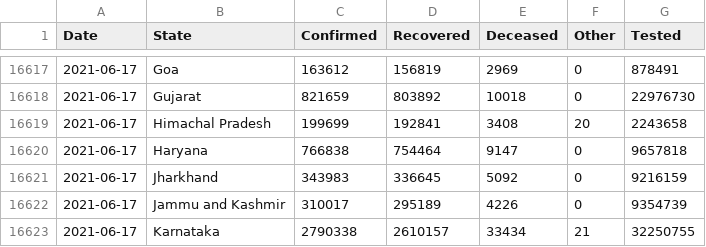
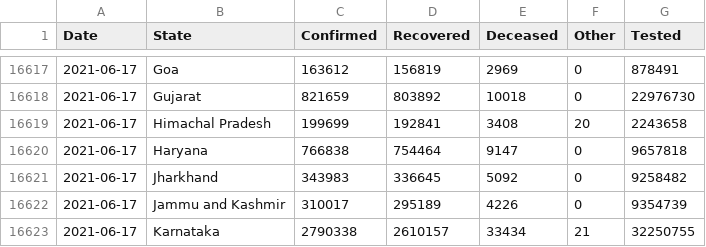
Before and after one commit to covid19india/api, a CSV file: csv/latest/states.csv, drawn as a sheet; only a part is shown, gaps mark what is left out.

Commit message:
data updated on - Thu Jun 17 17:52:26 UTC 2021

```diff
--- a/csv/latest/states.csv
+++ b/csv/latest/states.csv
@@ -16620,3 +16620,3 @@ Date,State,Confirmed,Recovered,Deceased,Other,Tested
 2021-06-17,Haryana,766838,754464,9147,0,9657818
-2021-06-17,Jharkhand,343983,336645,5092,0,9216159
+2021-06-17,Jharkhand,343983,336645,5092,0,9258482
 2021-06-17,Jammu and Kashmir,310017,295189,4226,0,9354739
```
Also changed, not shown: 10 other files.
